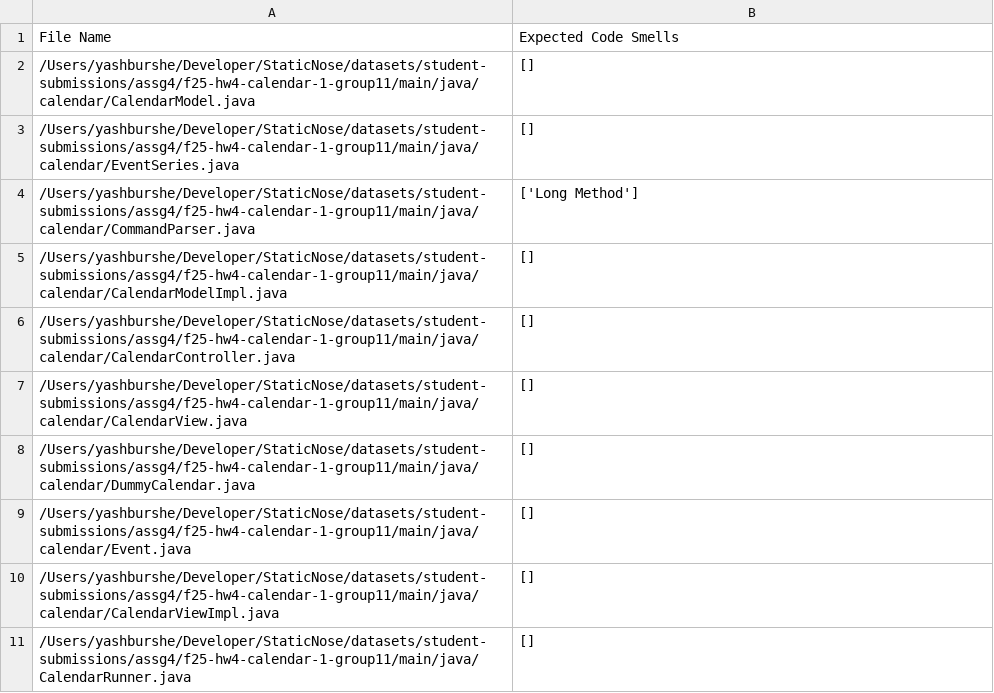
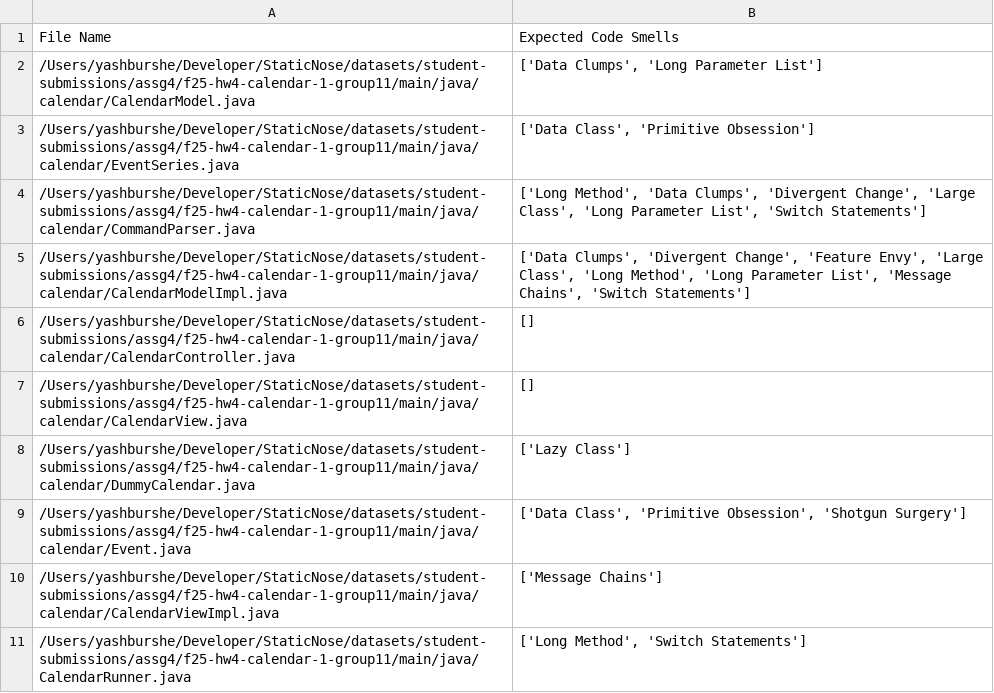
Before and after one commit to refactoring-assistant/StaticNose, a CSV file: oracles/student-submissions/assg4/f25-hw4-calendar-1-group11-oracle.csv, drawn as a sheet.

```diff
--- a/oracles/student-submissions/assg4/f25-hw4-calendar-1-group11-oracle.csv
+++ b/oracles/student-submissions/assg4/f25-hw4-calendar-1-group11-oracle.csv
@@ -1,11 +1,11 @@
 File Name,Expected Code Smells
-/Users/yashburshe/Developer/StaticNose/datasets/student-submissions/assg4/f25-hw4-calendar-1-group11/main/java/calendar/CalendarModel.java,[]
-/Users/yashburshe/Developer/StaticNose/datasets/student-submissions/assg4/f25-hw4-calendar-1-group11/main/java/calendar/EventSeries.java,[]
-/Users/yashburshe/Developer/StaticNose/datasets/student-submissions/assg4/f25-hw4-calendar-1-group11/main/java/calendar/CommandParser.java,['Long Method']
-/Users/yashburshe/Developer/StaticNose/datasets/student-submissions/assg4/f25-hw4-calendar-1-group11/main/java/calendar/CalendarModelImpl.java,[]
+/Users/yashburshe/Developer/StaticNose/datasets/student-submissions/assg4/f25-hw4-calendar-1-group11/main/java/calendar/CalendarModel.java,"['Data Clumps', 'Long Parameter List']"
+/Users/yashburshe/Developer/StaticNose/datasets/student-submissions/assg4/f25-hw4-calendar-1-group11/main/java/calendar/EventSeries.java,"['Data Class', 'Primitive Obsession']"
+/Users/yashburshe/Developer/StaticNose/datasets/student-submissions/assg4/f25-hw4-calendar-1-group11/main/java/calendar/CommandParser.java,"['Long Method', 'Data Clumps', 'Divergent Change', 'Large Class', 'Long Parameter List', 'Switch Statements']"
+/Users/yashburshe/Developer/StaticNose/datasets/student-submissions/assg4/f25-hw4-calendar-1-group11/main/java/calendar/CalendarModelImpl.java,"['Data Clumps', 'Divergent Change', 'Feature Envy', 'Large Class', 'Long Method', 'Long Parameter List', 'Message Chains', 'Switch Statements']"
 /Users/yashburshe/Developer/StaticNose/datasets/student-submissions/assg4/f25-hw4-calendar-1-group11/main/java/calendar/CalendarController.java,[]
 /Users/yashburshe/Developer/StaticNose/datasets/student-submissions/assg4/f25-hw4-calendar-1-group11/main/java/calendar/CalendarView.java,[]
-/Users/yashburshe/Developer/StaticNose/datasets/student-submissions/assg4/f25-hw4-calendar-1-group11/main/java/calendar/DummyCalendar.java,[]
-/Users/yashburshe/Developer/StaticNose/datasets/student-submissions/assg4/f25-hw4-calendar-1-group11/main/java/calendar/Event.java,[]
-/Users/yashburshe/Developer/StaticNose/datasets/student-submissions/assg4/f25-hw4-calendar-1-group11/main/java/calendar/CalendarViewImpl.java,[]
-/Users/yashburshe/Developer/StaticNose/datasets/student-submissions/assg4/f25-hw4-calendar-1-group11/main/java/CalendarRunner.java,[]
+/Users/yashburshe/Developer/StaticNose/datasets/student-submissions/assg4/f25-hw4-calendar-1-group11/main/java/calendar/DummyCalendar.java,['Lazy Class']
+/Users/yashburshe/Developer/StaticNose/datasets/student-submissions/assg4/f25-hw4-calendar-1-group11/main/java/calendar/Event.java,"['Data Class', 'Primitive Obsession', 'Shotgun Surgery']"
+/Users/yashburshe/Developer/StaticNose/datasets/student-submissions/assg4/f25-hw4-calendar-1-group11/main/java/calendar/CalendarViewImpl.java,['Message Chains']
+/Users/yashburshe/Developer/StaticNose/datasets/student-submissions/assg4/f25-hw4-calendar-1-group11/main/java/CalendarRunner.java,"['Long Method', 'Switch Statements']"
```
Also changed, not shown: oracles/student-submissions/assg4/f25-hw4-calendar-1-group14-oracle.csv, oracles/student-submissions/assg4/f25-hw4-calendar-1-group15-oracle.csv, 14 other files.
